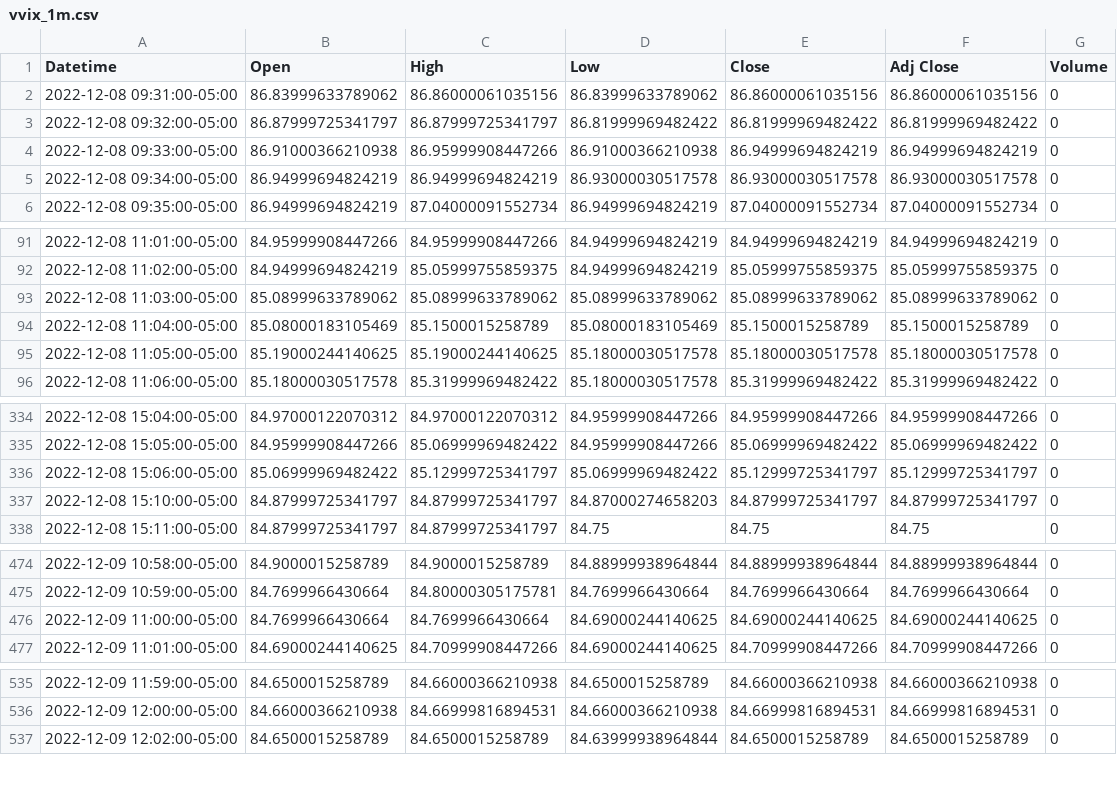
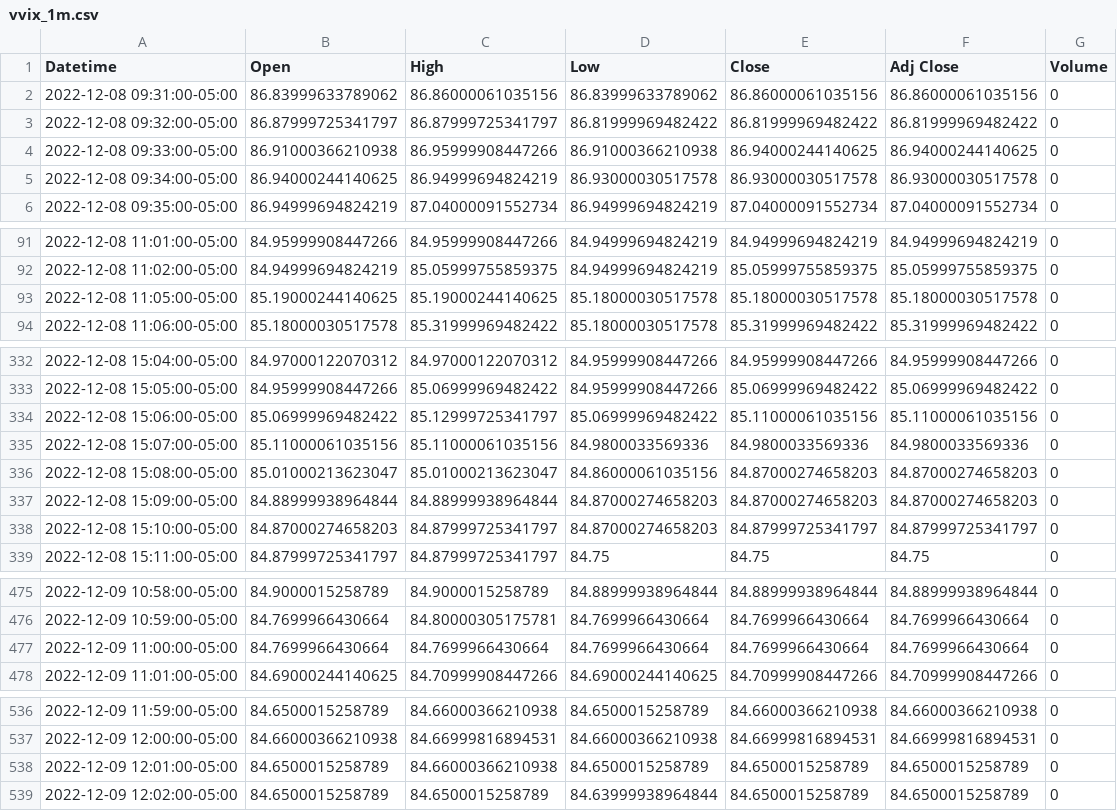
Before and after one commit to patorn/invest-data, a CSV file: data/vvix_1m.csv, drawn as a sheet; only a part is shown, gaps mark what is left out; the diff covers the shown part only.

```diff
--- a/data/vvix_1m.csv
+++ b/data/vvix_1m.csv
@@ -3,4 +3,4 @@ Datetime,Open,High,Low,Close,Adj Close,Volume
 2022-12-08 09:32:00-05:00,86.87999725341797,86.87999725341797,86.81999969482422,86.81999969482422,86.81999969482422,0
-2022-12-08 09:33:00-05:00,86.91000366210938,86.95999908447266,86.91000366210938,86.94999694824219,86.94999694824219,0
-2022-12-08 09:34:00-05:00,86.94999694824219,86.94999694824219,86.93000030517578,86.93000030517578,86.93000030517578,0
+2022-12-08 09:33:00-05:00,86.91000366210938,86.95999908447266,86.91000366210938,86.94000244140625,86.94000244140625,0
+2022-12-08 09:34:00-05:00,86.94000244140625,86.94999694824219,86.93000030517578,86.93000030517578,86.93000030517578,0
 2022-12-08 09:35:00-05:00,86.94999694824219,87.04000091552734,86.94999694824219,87.04000091552734,87.04000091552734,0
@@ -92,4 +92,2 @@ Datetime,Open,High,Low,Close,Adj Close,Volume
 2022-12-08 11:02:00-05:00,84.94999694824219,85.05999755859375,84.94999694824219,85.05999755859375,85.05999755859375,0
-2022-12-08 11:03:00-05:00,85.08999633789062,85.08999633789062,85.08999633789062,85.08999633789062,85.08999633789062,0
-2022-12-08 11:04:00-05:00,85.08000183105469,85.1500015258789,85.08000183105469,85.1500015258789,85.1500015258789,0
 2022-12-08 11:05:00-05:00,85.19000244140625,85.19000244140625,85.18000030517578,85.18000030517578,85.18000030517578,0
@@ -335,4 +333,7 @@ Datetime,Open,High,Low,Close,Adj Close,Volume
 2022-12-08 15:05:00-05:00,84.95999908447266,85.06999969482422,84.95999908447266,85.06999969482422,85.06999969482422,0
-2022-12-08 15:06:00-05:00,85.06999969482422,85.12999725341797,85.06999969482422,85.12999725341797,85.12999725341797,0
-2022-12-08 15:10:00-05:00,84.87999725341797,84.87999725341797,84.87000274658203,84.87999725341797,84.87999725341797,0
+2022-12-08 15:06:00-05:00,85.06999969482422,85.12999725341797,85.06999969482422,85.11000061035156,85.11000061035156,0
+2022-12-08 15:07:00-05:00,85.11000061035156,85.11000061035156,84.9800033569336,84.9800033569336,84.9800033569336,0
+2022-12-08 15:08:00-05:00,85.01000213623047,85.01000213623047,84.86000061035156,84.87000274658203,84.87000274658203,0
+2022-12-08 15:09:00-05:00,84.88999938964844,84.88999938964844,84.87000274658203,84.87000274658203,84.87000274658203,0
+2022-12-08 15:10:00-05:00,84.87000274658203,84.87999725341797,84.87000274658203,84.87999725341797,84.87999725341797,0
 2022-12-08 15:11:00-05:00,84.87999725341797,84.87999725341797,84.75,84.75,84.75,0
@@ -475,3 +476,3 @@ Datetime,Open,High,Low,Close,Adj Close,Volume
 2022-12-09 10:59:00-05:00,84.7699966430664,84.80000305175781,84.7699966430664,84.7699966430664,84.7699966430664,0
-2022-12-09 11:00:00-05:00,84.7699966430664,84.7699966430664,84.69000244140625,84.69000244140625,84.69000244140625,0
+2022-12-09 11:00:00-05:00,84.7699966430664,84.7699966430664,84.7699966430664,84.7699966430664,84.7699966430664,0
 2022-12-09 11:01:00-05:00,84.69000244140625,84.70999908447266,84.69000244140625,84.70999908447266,84.70999908447266,0
@@ -536,2 +537,3 @@ Datetime,Open,High,Low,Close,Adj Close,Volume
 2022-12-09 12:00:00-05:00,84.66000366210938,84.66999816894531,84.66000366210938,84.66999816894531,84.66999816894531,0
+2022-12-09 12:01:00-05:00,84.6500015258789,84.66000366210938,84.6500015258789,84.6500015258789,84.6500015258789,0
 2022-12-09 12:02:00-05:00,84.6500015258789,84.6500015258789,84.63999938964844,84.6500015258789,84.6500015258789,0
```
Also changed, not shown: 7 edited cells elsewhere in this file, data/vix_1m.csv.
